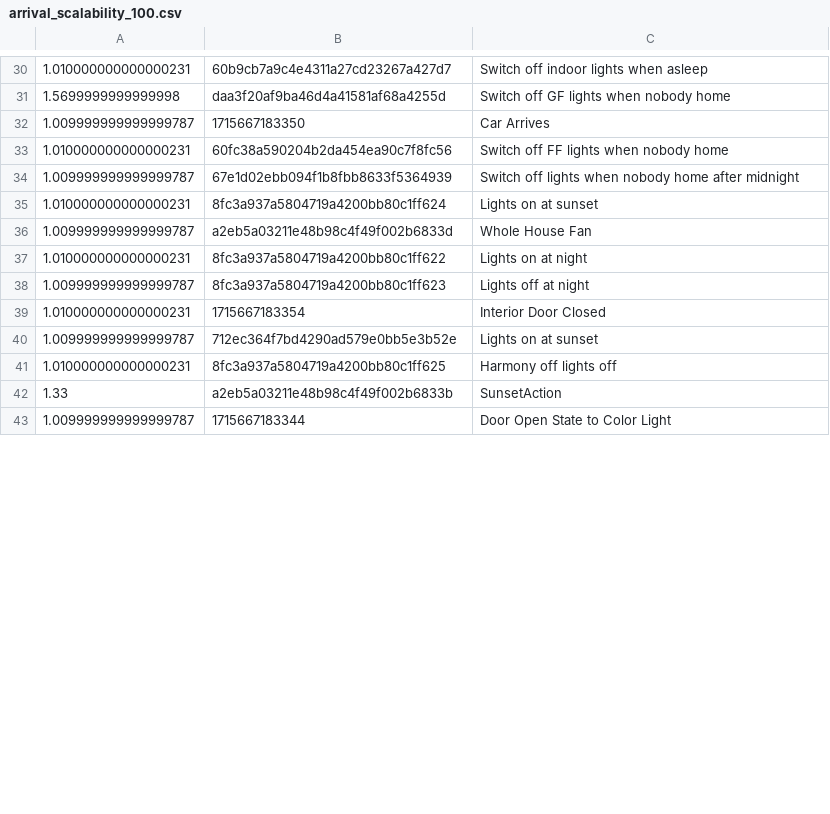
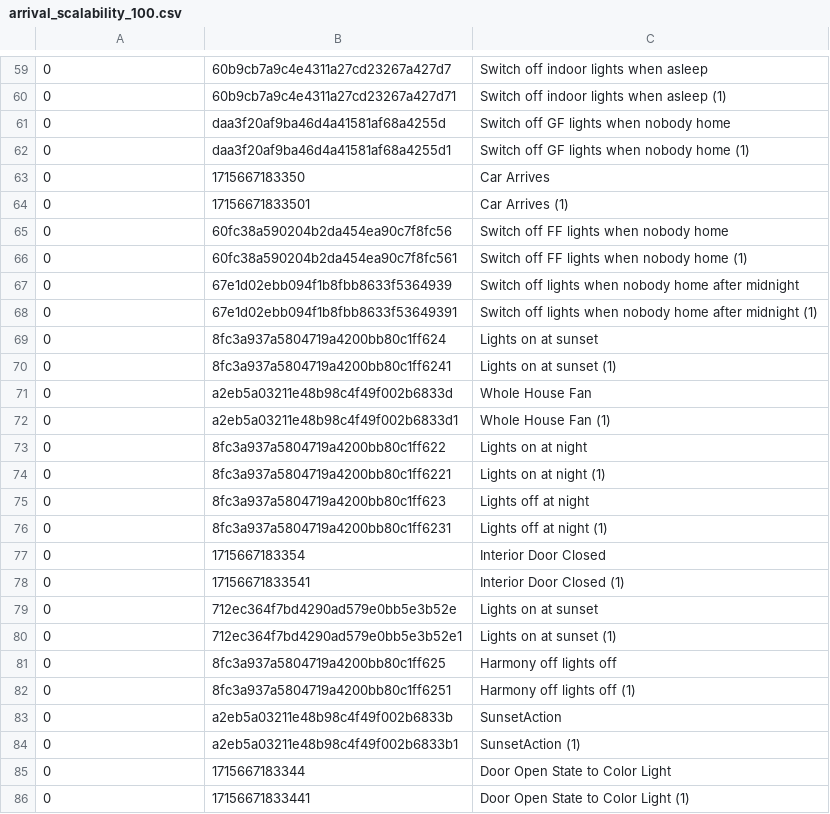
Before and after one commit to kwang1012/RASCal-NSDI-26-Artifacts, a CSV file: home-assistant-core/homeassistant/components/rasc/datasets/arrival_scalability_100.csv, drawn as a sheet; only a part is shown, gaps mark what is left out; the diff covers the shown part only.

```diff
--- a/home-assistant-core/homeassistant/components/rasc/datasets/arrival_scalability_100.csv
+++ b/home-assistant-core/homeassistant/components/rasc/datasets/arrival_scalability_100.csv
@@ -30,14 +59,28 @@
-1.010000000000000231,60b9cb7a9c4e4311a27cd23267a427d7,Switch off indoor lights when asleep
-1.5699999999999998,daa3f20af9ba46d4a41581af68a4255d,Switch off GF lights when nobody home
-1.009999999999999787,1715667183350,Car Arrives
-1.010000000000000231,60fc38a590204b2da454ea90c7f8fc56,Switch off FF lights when nobody home
-1.009999999999999787,67e1d02ebb094f1b8fbb8633f5364939,Switch off lights when nobody home after midnight
-1.010000000000000231,8fc3a937a5804719a4200bb80c1ff624,Lights on at sunset
-1.009999999999999787,a2eb5a03211e48b98c4f49f002b6833d,Whole House Fan
-1.010000000000000231,8fc3a937a5804719a4200bb80c1ff622,Lights on at night
-1.009999999999999787,8fc3a937a5804719a4200bb80c1ff623,Lights off at night
-1.010000000000000231,1715667183354,Interior Door Closed
-1.009999999999999787,712ec364f7bd4290ad579e0bb5e3b52e,Lights on at sunset
-1.010000000000000231,8fc3a937a5804719a4200bb80c1ff625,Harmony off lights off
-1.33,a2eb5a03211e48b98c4f49f002b6833b,SunsetAction
-1.009999999999999787,1715667183344,Door Open State to Color Light
+0,60b9cb7a9c4e4311a27cd23267a427d7,Switch off indoor lights when asleep
+0,60b9cb7a9c4e4311a27cd23267a427d71,Switch off indoor lights when asleep (1)
+0,daa3f20af9ba46d4a41581af68a4255d,Switch off GF lights when nobody home
+0,daa3f20af9ba46d4a41581af68a4255d1,Switch off GF lights when nobody home (1)
+0,1715667183350,Car Arrives
+0,17156671833501,Car Arrives (1)
+0,60fc38a590204b2da454ea90c7f8fc56,Switch off FF lights when nobody home
+0,60fc38a590204b2da454ea90c7f8fc561,Switch off FF lights when nobody home (1)
+0,67e1d02ebb094f1b8fbb8633f5364939,Switch off lights when nobody home after midnight
+0,67e1d02ebb094f1b8fbb8633f53649391,Switch off lights when nobody home after midnight (1)
+0,8fc3a937a5804719a4200bb80c1ff624,Lights on at sunset
+0,8fc3a937a5804719a4200bb80c1ff6241,Lights on at sunset (1)
+0,a2eb5a03211e48b98c4f49f002b6833d,Whole House Fan
+0,a2eb5a03211e48b98c4f49f002b6833d1,Whole House Fan (1)
+0,8fc3a937a5804719a4200bb80c1ff622,Lights on at night
+0,8fc3a937a5804719a4200bb80c1ff6221,Lights on at night (1)
+0,8fc3a937a5804719a4200bb80c1ff623,Lights off at night
+0,8fc3a937a5804719a4200bb80c1ff6231,Lights off at night (1)
+0,1715667183354,Interior Door Closed
+0,17156671833541,Interior Door Closed (1)
+0,712ec364f7bd4290ad579e0bb5e3b52e,Lights on at sunset
+0,712ec364f7bd4290ad579e0bb5e3b52e1,Lights on at sunset (1)
+0,8fc3a937a5804719a4200bb80c1ff625,Harmony off lights off
+0,8fc3a937a5804719a4200bb80c1ff6251,Harmony off lights off (1)
+0,a2eb5a03211e48b98c4f49f002b6833b,SunsetAction
+0,a2eb5a03211e48b98c4f49f002b6833b1,SunsetAction (1)
+0,1715667183344,Door Open State to Color Light
+0,17156671833441,Door Open State to Color Light (1)
```
Also changed, not shown: 35 added rows and 34 edited cells elsewhere in this file, 15 other files.
